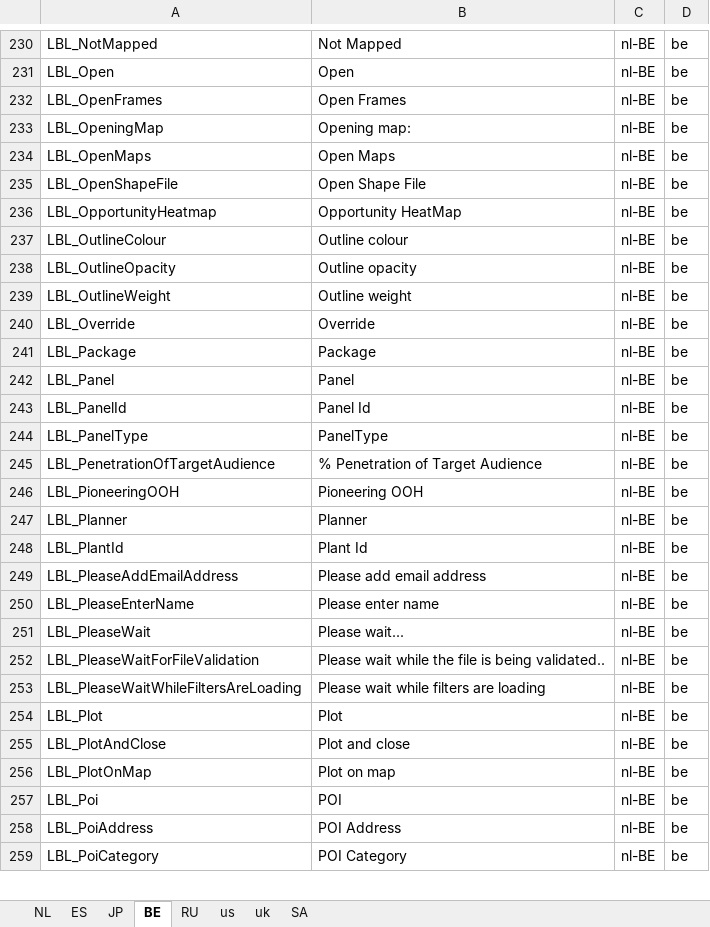
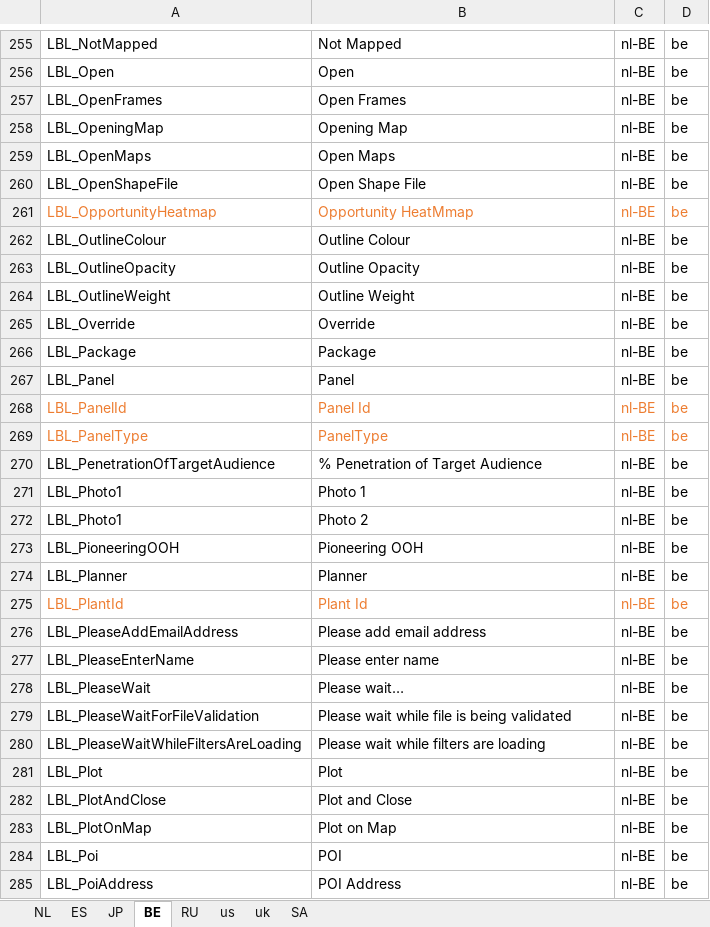
Before and after one commit to ripan/translations, an Excel workbook: Resource.xlsx, sheet BE, drawn as a sheet; only a part is shown, gaps mark what is left out; the shorter side is filled out with more unchanged rows; values as stored, in another font and other column widths than the file's, no borders; addresses are those after the commit; the diff covers the shown part only; the diff names each change by its address in the sheet, - before the commit and + after, or states it on an @@ line.

Commit message:
Fix BE and Japanese

```diff
--- a/Resource.xlsx (sheet BE)
+++ b/Resource.xlsx (sheet BE)
-B258: Opening map:
+B258: Opening Map
-A261:D261 text colour: black
+A261:D261 text colour: #ED7D31
-B261: Opportunity HeatMap
+B261: Opportunity HeatMmap
-B262: Outline colour
+B262: Outline Colour
-B263: Outline opacity
+B263: Outline Opacity
-B264: Outline weight
+B264: Outline Weight
-A268:D269 text colour: black
+A268:D269 text colour: #ED7D31
+row 271: LBL_Photo1 | Photo 1 | nl-BE | be
+row 272: LBL_Photo1 | Photo 2 | nl-BE | be
-A275:D275 text colour: black
+A275:D275 text colour: #ED7D31
-B278: Please wait...
+B278: Please wait…
-B279: Please wait while the file is being validated..
+B279: Please wait while file is being validated
-B282: Plot and close
+B282: Plot and Close
-B283: Plot on map
+B283: Plot on Map
```
Also changed, not shown: 10 added rows, 17 removed rows, 63 moved rows, 80 edited cells and cell formats elsewhere in this sheet, sheet JP.
